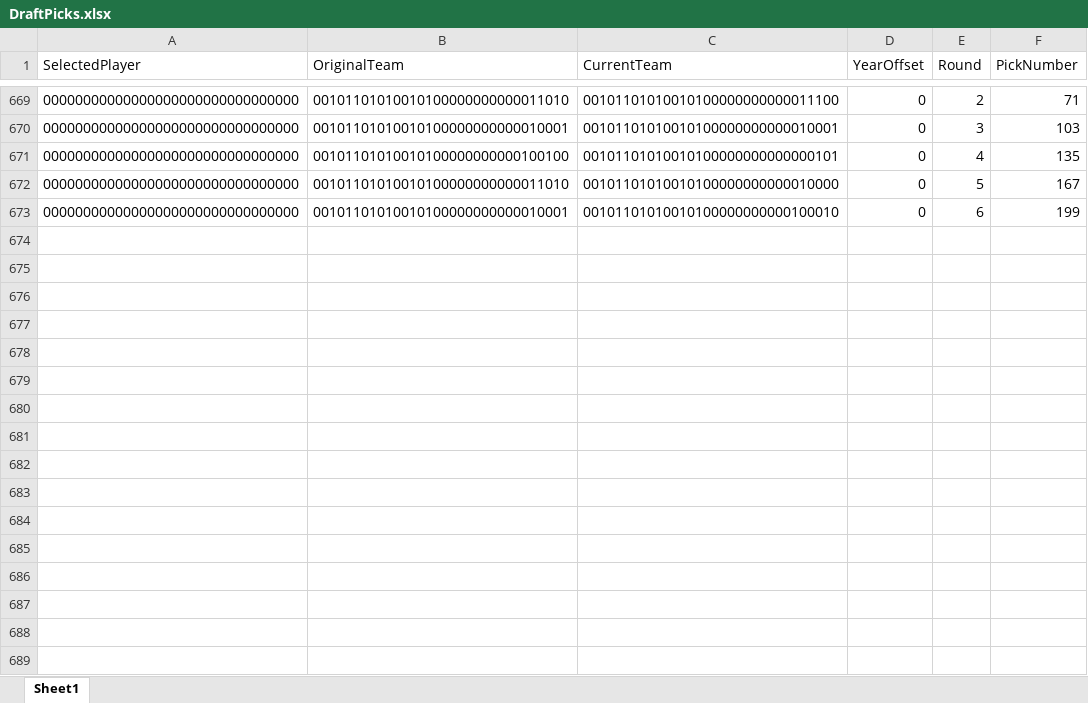
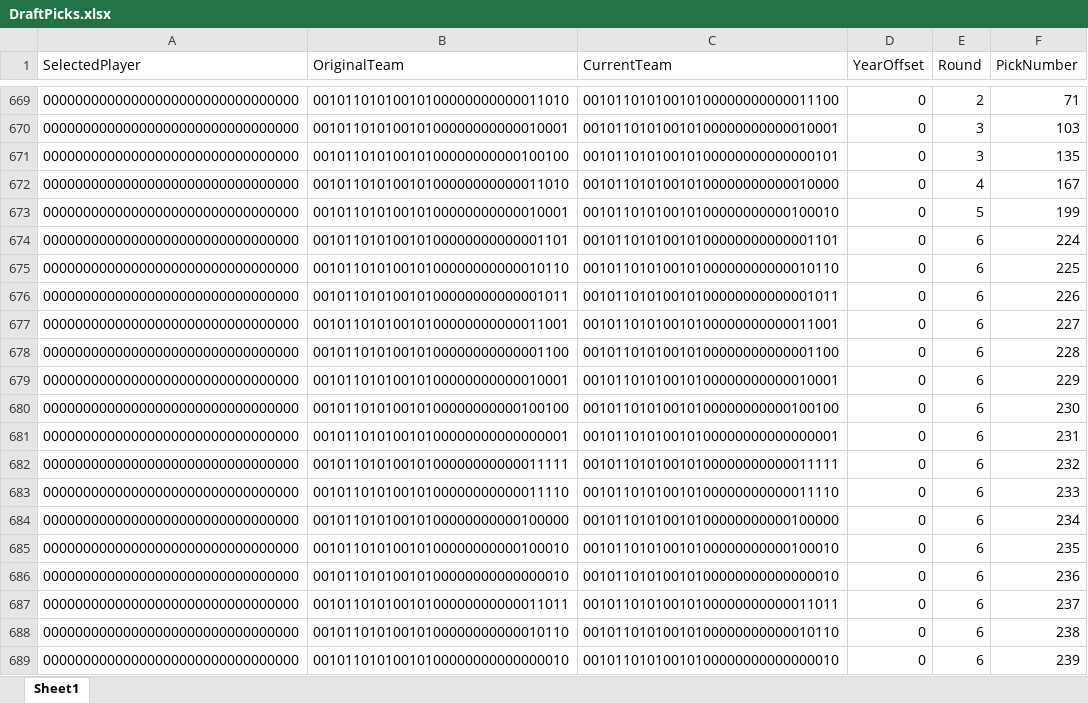
Before and after one commit to ethpec/MaddenDraftTool, an Excel workbook: Files/TestFiles/DraftPicks.xlsx, sheet Sheet1, drawn as a sheet; only a part is shown, gaps mark what is left out; values as stored, in another font and other column widths than the file's, no borders; the diff covers the shown part only; the diff names each change by its address in the sheet, - before the commit and + after, or states it on an @@ line.

Commit message:
Fix exporter writing wrong team ID for traded picks, add all 256 draft picks (instead of 224)

```diff
--- a/Files/TestFiles/DraftPicks.xlsx (sheet Sheet1)
+++ b/Files/TestFiles/DraftPicks.xlsx (sheet Sheet1)
-E671 (Round): 4
+E671 (Round): 3
-E672 (Round): 5
+E672 (Round): 4
-E673 (Round): 6
+E673 (Round): 5
+row 674: 00000000000000000000000000000000 | 00101101010010100000000000001101 | 00101101010010100000000000001101 | 0 | 6 | 224
+row 675: 00000000000000000000000000000000 | 00101101010010100000000000010110 | 00101101010010100000000000010110 | 0 | 6 | 225
+row 676: 00000000000000000000000000000000 | 00101101010010100000000000001011 | 00101101010010100000000000001011 | 0 | 6 | 226
+row 677: 00000000000000000000000000000000 | 00101101010010100000000000011001 | 00101101010010100000000000011001 | 0 | 6 | 227
+row 678: 00000000000000000000000000000000 | 00101101010010100000000000001100 | 00101101010010100000000000001100 | 0 | 6 | 228
+row 679: 00000000000000000000000000000000 | 00101101010010100000000000010001 | 00101101010010100000000000010001 | 0 | 6 | 229
+row 680: 00000000000000000000000000000000 | 00101101010010100000000000100100 | 00101101010010100000000000100100 | 0 | 6 | 230
+row 681: 00000000000000000000000000000000 | 00101101010010100000000000000001 | 00101101010010100000000000000001 | 0 | 6 | 231
+row 682: 00000000000000000000000000000000 | 00101101010010100000000000011111 | 00101101010010100000000000011111 | 0 | 6 | 232
+row 683: 00000000000000000000000000000000 | 00101101010010100000000000011110 | 00101101010010100000000000011110 | 0 | 6 | 233
+row 684: 00000000000000000000000000000000 | 00101101010010100000000000100000 | 00101101010010100000000000100000 | 0 | 6 | 234
+row 685: 00000000000000000000000000000000 | 00101101010010100000000000100010 | 00101101010010100000000000100010 | 0 | 6 | 235
+row 686: 00000000000000000000000000000000 | 00101101010010100000000000000010 | 00101101010010100000000000000010 | 0 | 6 | 236
+row 687: 00000000000000000000000000000000 | 00101101010010100000000000011011 | 00101101010010100000000000011011 | 0 | 6 | 237
+row 688: 00000000000000000000000000000000 | 00101101010010100000000000010110 | 00101101010010100000000000010110 | 0 | 6 | 238
+row 689: 00000000000000000000000000000000 | 00101101010010100000000000000010 | 00101101010010100000000000000010 | 0 | 6 | 239
```
Also changed, not shown: 16 added rows and 69 edited cells elsewhere in this sheet, 2 other files.
